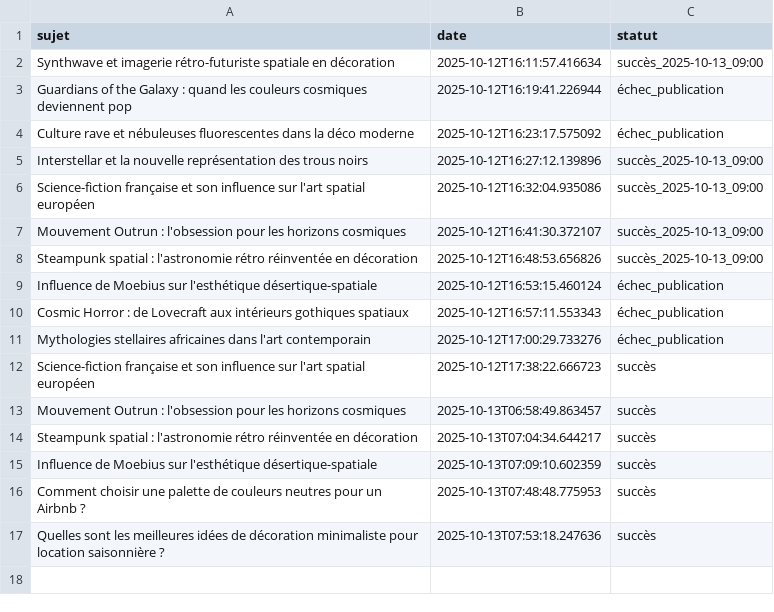
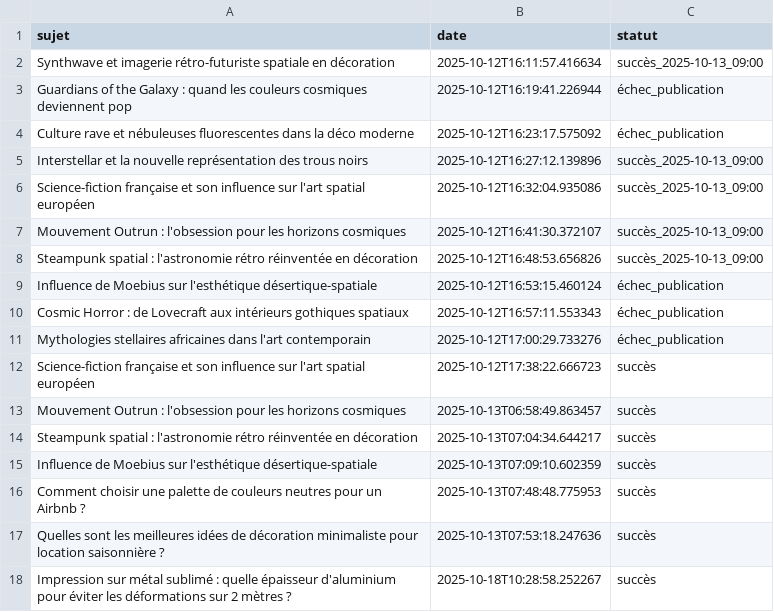
Before and after one commit to Metalosmose21/Agence-2, a CSV file: sujets_traites.csv, drawn as a sheet; the diff names each change by its address in the sheet, - before the commit and + after, or states it on an @@ line.

```diff
--- a/sujets_traites.csv
+++ b/sujets_traites.csv
+row 18: Impression sur métal sublimé : quelle épaisseur d'aluminium pour éviter les déformations sur 2 mètres ? | 2025-10-18T10:28:58.252267 | succès
```
Also changed, not shown: sujets.csv.
